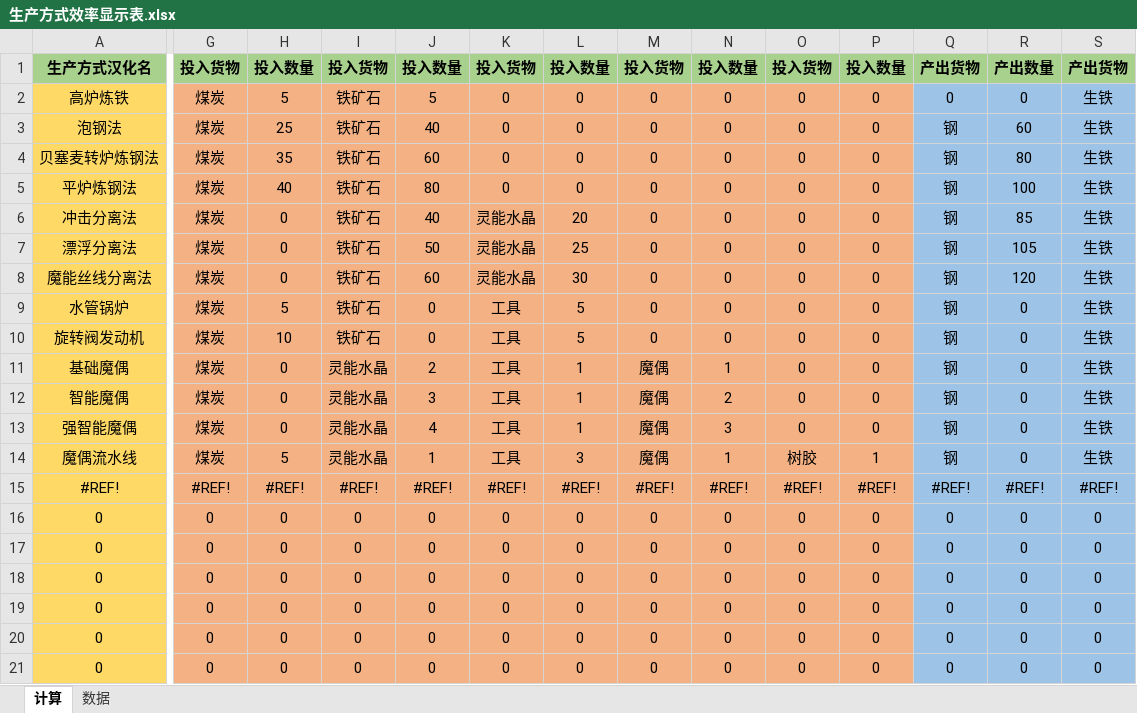
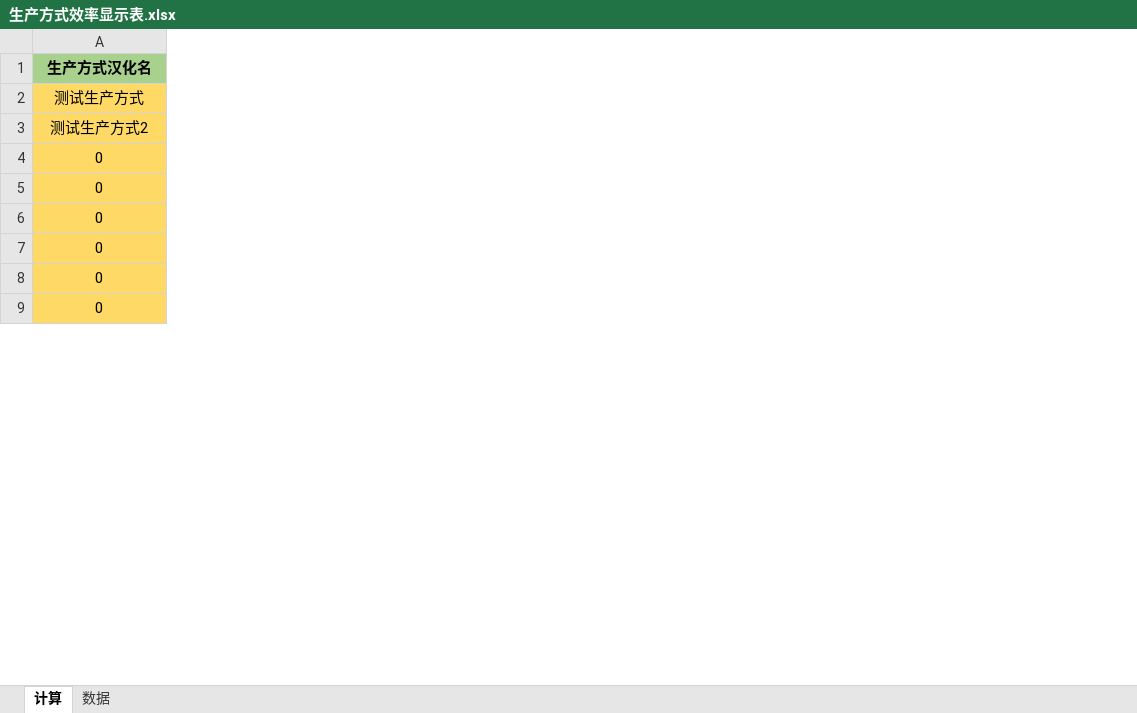
Before and after one commit to YFFtYHwsdj/Aurora-of-Magiscientia, an Excel workbook: 数值设定/生产方式效率显示表.xlsx, sheet 计算, drawn as a sheet; only a part is shown, gaps mark what is left out; values as stored, in another font and other column widths than the file's, no borders; removed rows and columns are numbered as before the commit, all else as after; rows hold the shown columns only; the diff covers the shown part only; the diff names each change by its address in the sheet, - before the commit and + after, or states it on an @@ line.

```diff
--- a/数值设定/生产方式效率显示表.xlsx (sheet 计算)
+++ b/数值设定/生产方式效率显示表.xlsx (sheet 计算)
-column G (投入货物), rows 16-21: all 0
-column H (投入数量), rows 16-21: all 0
-column I (投入货物), rows 16-21: all 0
-column J (投入数量), rows 16-21: all 0
-column K (投入货物), rows 16-21: all 0
-column L (投入数量), rows 16-21: all 0
-column M (投入货物), rows 16-21: all 0
-column N (投入数量), rows 16-21: all 0
-column O (投入货物), rows 16-21: all 0
-column P (投入数量), rows 16-21: all 0
-column Q (产出货物), rows 16-21: all 0
-column R (产出数量), rows 16-21: all 0
-column S (产出货物), rows 16-21: all 0
-row 2: 高炉炼铁 | 煤炭 | 5 | 铁矿石 | 5 | 0 | 0 | 0 | 0 | 0 | 0 | 0 | 0 | 生铁
-row 3: 泡钢法 | 煤炭 | 25 | 铁矿石 | 40 | 0 | 0 | 0 | 0 | 0 | 0 | 钢 | 60 | 生铁
-row 4: 贝塞麦转炉炼钢法 | 煤炭 | 35 | 铁矿石 | 60 | 0 | 0 | 0 | 0 | 0 | 0 | 钢 | 80 | 生铁
-row 5: 平炉炼钢法 | 煤炭 | 40 | 铁矿石 | 80 | 0 | 0 | 0 | 0 | 0 | 0 | 钢 | 100 | 生铁
-row 6: 冲击分离法 | 煤炭 | 0 | 铁矿石 | 40 | 灵能水晶 | 20 | 0 | 0 | 0 | 0 | 钢 | 85 | 生铁
-row 7: 漂浮分离法 | 煤炭 | 0 | 铁矿石 | 50 | 灵能水晶 | 25 | 0 | 0 | 0 | 0 | 钢 | 105 | 生铁
-row 8: 魔能丝线分离法 | 煤炭 | 0 | 铁矿石 | 60 | 灵能水晶 | 30 | 0 | 0 | 0 | 0 | 钢 | 120 | 生铁
-row 9: 水管锅炉 | 煤炭 | 5 | 铁矿石 | 0 | 工具 | 5 | 0 | 0 | 0 | 0 | 钢 | 0 | 生铁
-row 10: 旋转阀发动机 | 煤炭 | 10 | 铁矿石 | 0 | 工具 | 5 | 0 | 0 | 0 | 0 | 钢 | 0 | 生铁
-row 11: 基础魔偶 | 煤炭 | 0 | 灵能水晶 | 2 | 工具 | 1 | 魔偶 | 1 | 0 | 0 | 钢 | 0 | 生铁
-row 12: 智能魔偶 | 煤炭 | 0 | 灵能水晶 | 3 | 工具 | 1 | 魔偶 | 2 | 0 | 0 | 钢 | 0 | 生铁
-row 13: 强智能魔偶 | 煤炭 | 0 | 灵能水晶 | 4 | 工具 | 1 | 魔偶 | 3 | 0 | 0 | 钢 | 0 | 生铁
-row 14: 魔偶流水线 | 煤炭 | 5 | 灵能水晶 | 1 | 工具 | 3 | 魔偶 | 1 | 树胶 | 1 | 钢 | 0 | 生铁
-row 15: #REF! | #REF! | #REF! | #REF! | #REF! | #REF! | #REF! | #REF! | #REF! | #REF! | #REF! | #REF! | #REF! | #REF!
+row 2: 测试生产方式
+row 3: 测试生产方式2
```
Also changed, not shown: other rows of this sheet, sheet 数据, formulas that keep their value, 2 other files.
